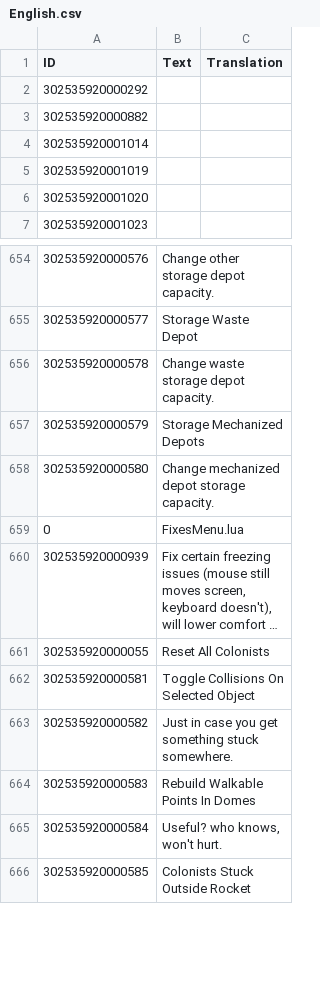
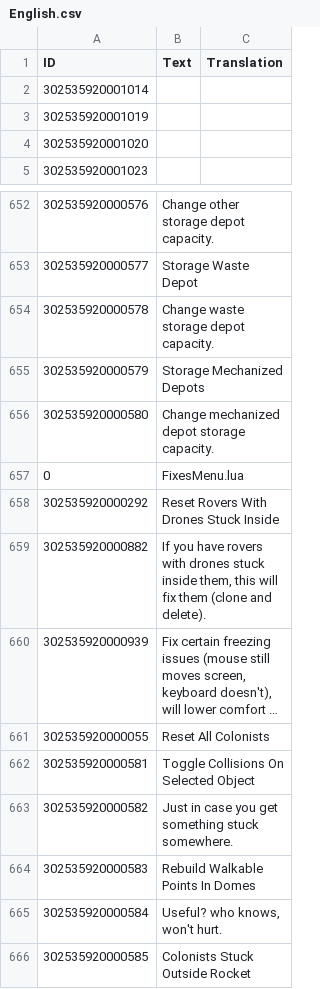
Before and after one commit to ChoGGi/SurvivingMars_CheatMods, a CSV file: Expanded Cheat Menu/Locales/English.csv, drawn as a sheet; only a part is shown, gaps mark what is left out; long unchanged cells end in …; removed rows and columns are numbered as before the commit, all else as after; the diff names each change by its address in the sheet, - before the commit and + after, or states it on an @@ line.

Commit message:
Expanded Cheat Menu:
Added:
Fixes>Reset Rovers With Drones Stuck Inside.

ExpandedCheatMenu@choggi.org

```diff
--- a/Expanded Cheat Menu/Locales/English.csv
+++ b/Expanded Cheat Menu/Locales/English.csv
-row 2: 302535920000292
-row 3: 302535920000882
+row 658: 302535920000292 | Reset Rovers With Drones Stuck Inside
+row 659: 302535920000882 | If you have rovers with drones stuck inside them, this will fix them (clone and delete).
```
Also changed, not shown: 3 other files.
